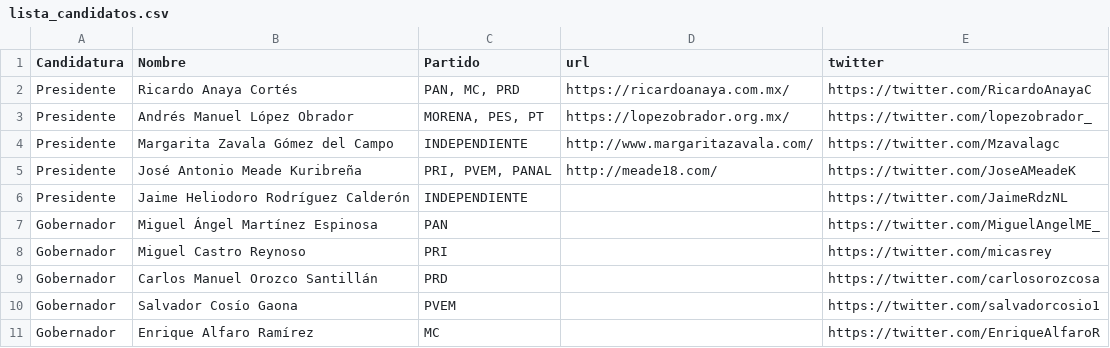
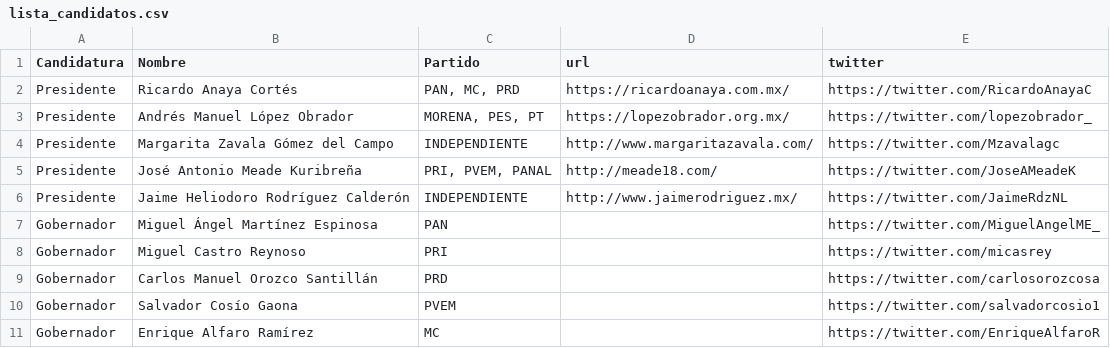
Before and after one commit to JaliscoComoVamos/ComoVotamos, a CSV file: data/lista_candidatos.csv, drawn as a sheet; only a part is shown.

```diff
--- a/data/lista_candidatos.csv
+++ b/data/lista_candidatos.csv
@@ -5,3 +5,3 @@ Presidente,Margarita Zavala Gómez del Campo,INDEPENDIENTE,http://www.margaritaz
 Presidente,José Antonio Meade Kuribreña,"PRI, PVEM, PANAL",http://meade18.com/,https://twitter.com/JoseAMeadeK
-Presidente,Jaime Heliodoro Rodríguez Calderón,INDEPENDIENTE,,https://twitter.com/JaimeRdzNL
+Presidente,Jaime Heliodoro Rodríguez Calderón,INDEPENDIENTE,http://www.jaimerodriguez.mx/,https://twitter.com/JaimeRdzNL
 Gobernador,Miguel Ángel Martínez Espinosa,PAN,,https://twitter.com/MiguelAngelME_
```
Also changed, not shown: 7 other files.
